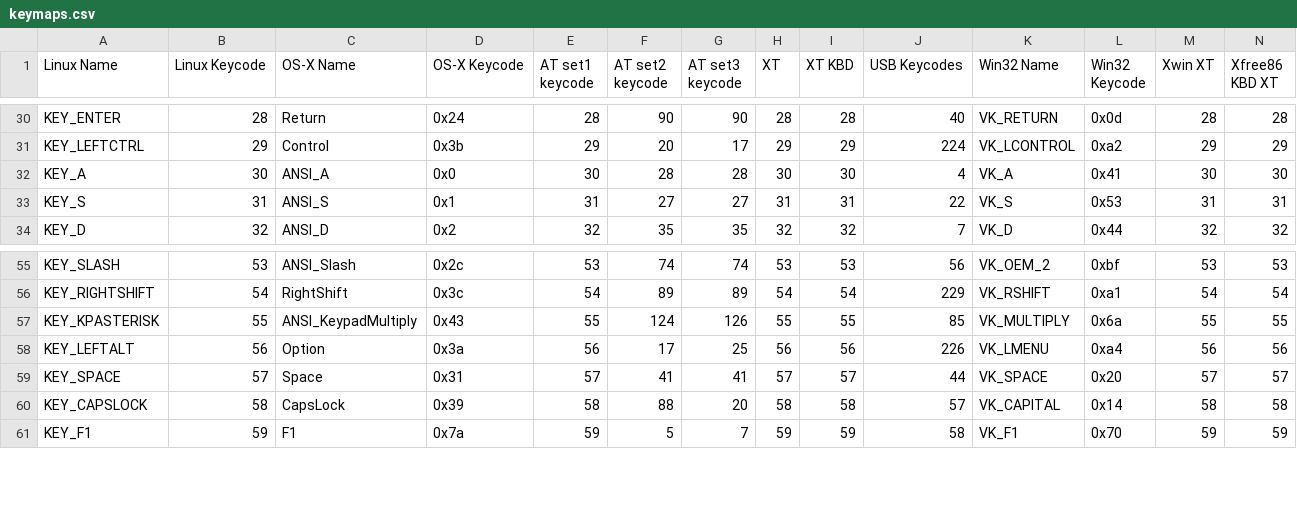
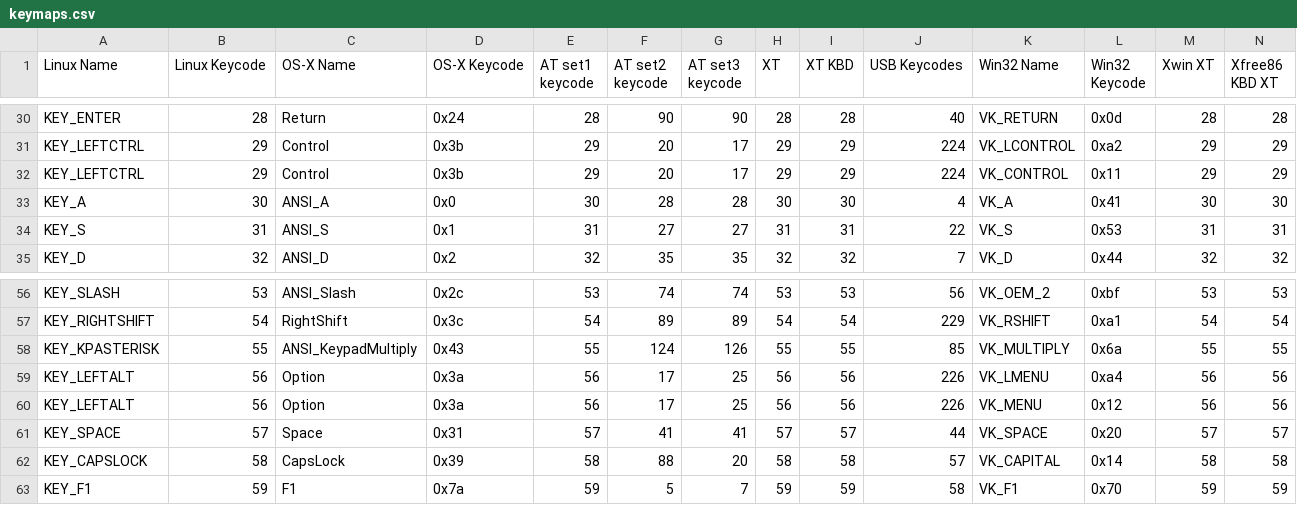
Before and after one commit to flexVDI/spice-gtk, a CSV file: gtk/keymaps.csv, drawn as a sheet; only a part is shown, gaps mark what is left out; the diff names each change by its address in the sheet, - before the commit and + after, or states it on an @@ line.

Commit message:
gtk/win32: gtk maps LAlt & LCtrl to Alt and Ctrl keycode, but they are missing from keymaps.csv

```diff
--- a/gtk/keymaps.csv
+++ b/gtk/keymaps.csv
+row 32: KEY_LEFTCTRL | 29 | Control | 0x3b | 29 | 20 | 17 | 29 | 29 | 224 | VK_CONTROL | 0x11 | 29 | 29
+row 60: KEY_LEFTALT | 56 | Option | 0x3a | 56 | 17 | 25 | 56 | 56 | 226 | VK_MENU | 0x12 | 56 | 56
```
